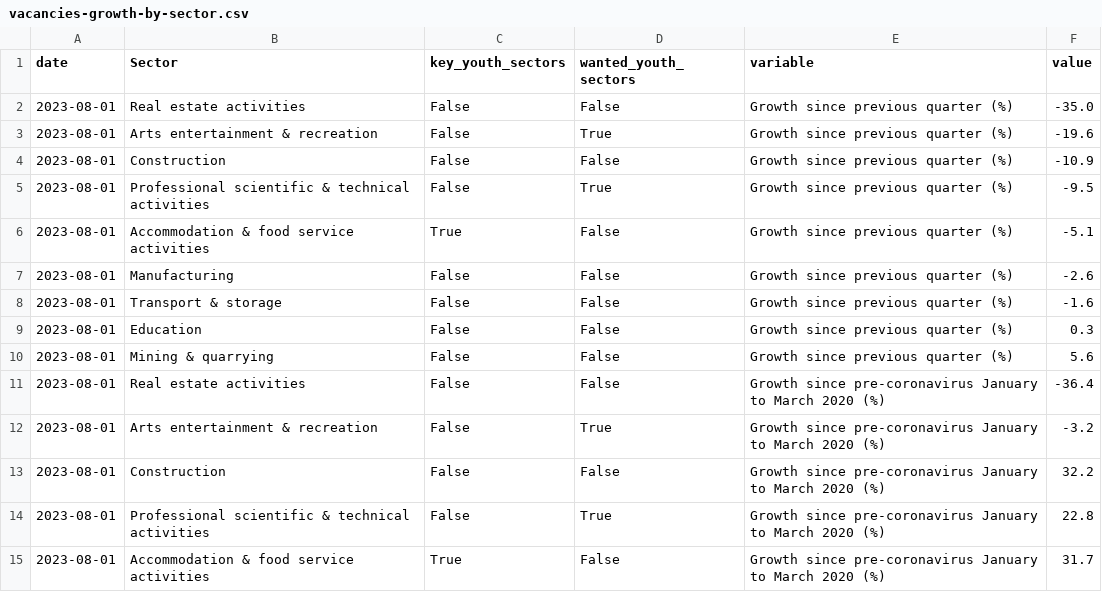
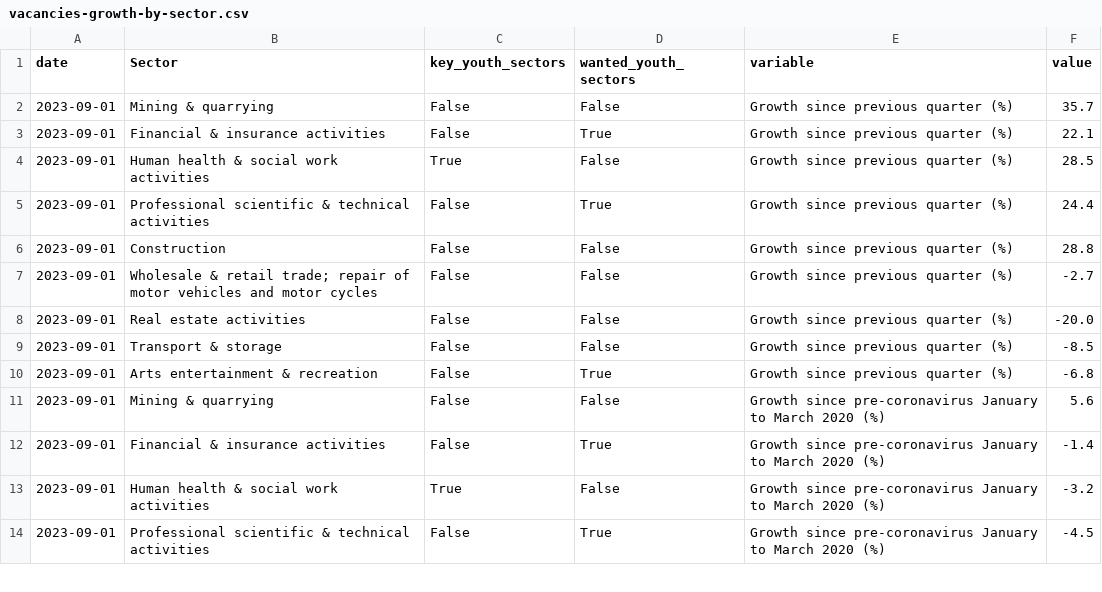
Before and after one commit to open-innovations/yff-data-pipelines, a CSV file: data/processed/vacancies/vacancies-growth-by-sector.csv, drawn as a sheet; only a part is shown; the diff covers the shown part only.

```diff
--- a/data/processed/vacancies/vacancies-growth-by-sector.csv
+++ b/data/processed/vacancies/vacancies-growth-by-sector.csv
@@ -1,15 +1,14 @@
 date,Sector,key_youth_sectors,wanted_youth_sectors,variable,value
-2023-08-01,Real estate activities,False,False,Growth since previous quarter (%),-35.0
-2023-08-01,Arts entertainment & recreation,False,True,Growth since previous quarter (%),-19.6
-2023-08-01,Construction,False,False,Growth since previous quarter (%),-10.9
-2023-08-01,Professional scientific & technical activities,False,True,Growth since previous quarter (%),-9.5
-2023-08-01,Accommodation & food service activities,True,False,Growth since previous quarter (%),-5.1
-2023-08-01,Manufacturing,False,False,Growth since previous quarter (%),-2.6
-2023-08-01,Transport & storage,False,False,Growth since previous quarter (%),-1.6
-2023-08-01,Education,False,False,Growth since previous quarter (%),0.3
-2023-08-01,Mining & quarrying,False,False,Growth since previous quarter (%),5.6
-2023-08-01,Real estate activities,False,False,Growth since pre-coronavirus January to March 2020 (%),-36.4
-2023-08-01,Arts entertainment & recreation,False,True,Growth since pre-coronavirus January to March 2020 (%),-3.2
-2023-08-01,Construction,False,False,Growth since pre-coronavirus January to March 2020 (%),32.2
-2023-08-01,Professional scientific & technical activities,False,True,Growth since pre-coronavirus January to March 2020 (%),22.8
-2023-08-01,Accommodation & food service activities,True,False,Growth since pre-coronavirus January to March 2020 (%),31.7
+2023-09-01,Mining & quarrying,False,False,Growth since previous quarter (%),35.7
+2023-09-01,Financial & insurance activities,False,True,Growth since previous quarter (%),22.1
+2023-09-01,Human health & social work activities,True,False,Growth since previous quarter (%),28.5
+2023-09-01,Professional scientific & technical activities,False,True,Growth since previous quarter (%),24.4
+2023-09-01,Construction,False,False,Growth since previous quarter (%),28.8
+2023-09-01,Wholesale & retail trade; repair of motor vehicles and motor cycles,False,False,Growth since previous quarter (%),-2.7
+2023-09-01,Real estate activities,False,False,Growth since previous quarter (%),-20.0
+2023-09-01,Transport & storage,False,False,Growth since previous quarter (%),-8.5
+2023-09-01,Arts entertainment & recreation,False,True,Growth since previous quarter (%),-6.8
+2023-09-01,Mining & quarrying,False,False,Growth since pre-coronavirus January to March 2020 (%),5.6
+2023-09-01,Financial & insurance activities,False,True,Growth since pre-coronavirus January to March 2020 (%),-1.4
+2023-09-01,Human health & social work activities,True,False,Growth since pre-coronavirus January to March 2020 (%),-3.2
+2023-09-01,Professional scientific & technical activities,False,True,Growth since pre-coronavirus January to March 2020 (%),-4.5
```
Also changed, not shown: 1 added row and 12 edited cells elsewhere in this file, 1 other file.
